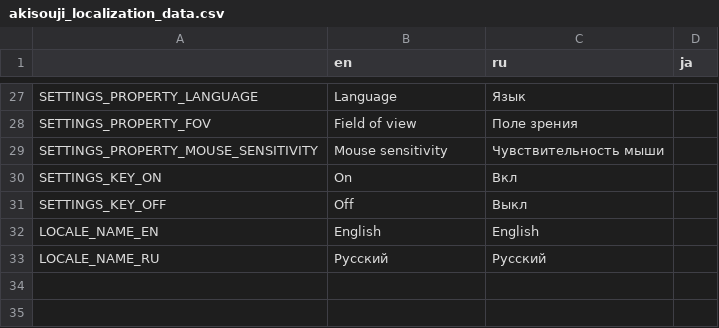
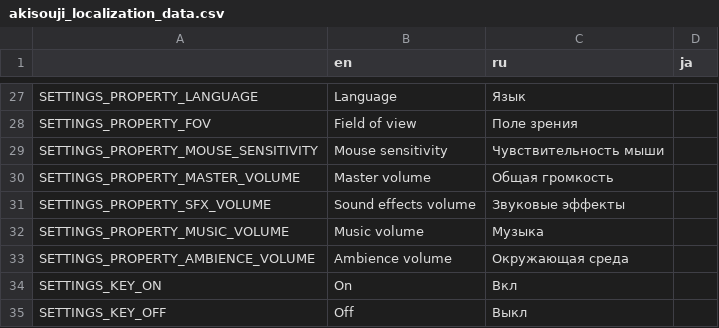
Before and after one commit to Aeterasu/akisouji, a CSV file: project/assets/localization/akisouji_localization_data.csv, drawn as a sheet; only a part is shown, gaps mark what is left out; the shorter side is filled out with more unchanged rows.

Commit message:
Added audio settings

```diff
--- a/project/assets/localization/akisouji_localization_data.csv
+++ b/project/assets/localization/akisouji_localization_data.csv
@@ -29,2 +29,6 @@ SETTINGS_PROPERTY_FOV,Field of view,Поле зрения,
 SETTINGS_PROPERTY_MOUSE_SENSITIVITY,Mouse sensitivity,Чувствительность мыши,
+SETTINGS_PROPERTY_MASTER_VOLUME,Master volume,Общая громкость,
+SETTINGS_PROPERTY_SFX_VOLUME,Sound effects volume,Звуковые эффекты,
+SETTINGS_PROPERTY_MUSIC_VOLUME,Music volume,Музыка,
+SETTINGS_PROPERTY_AMBIENCE_VOLUME,Ambience volume,Окружающая среда,
 SETTINGS_KEY_ON,On,Вкл,
```
Also changed, not shown: 6 other files.
